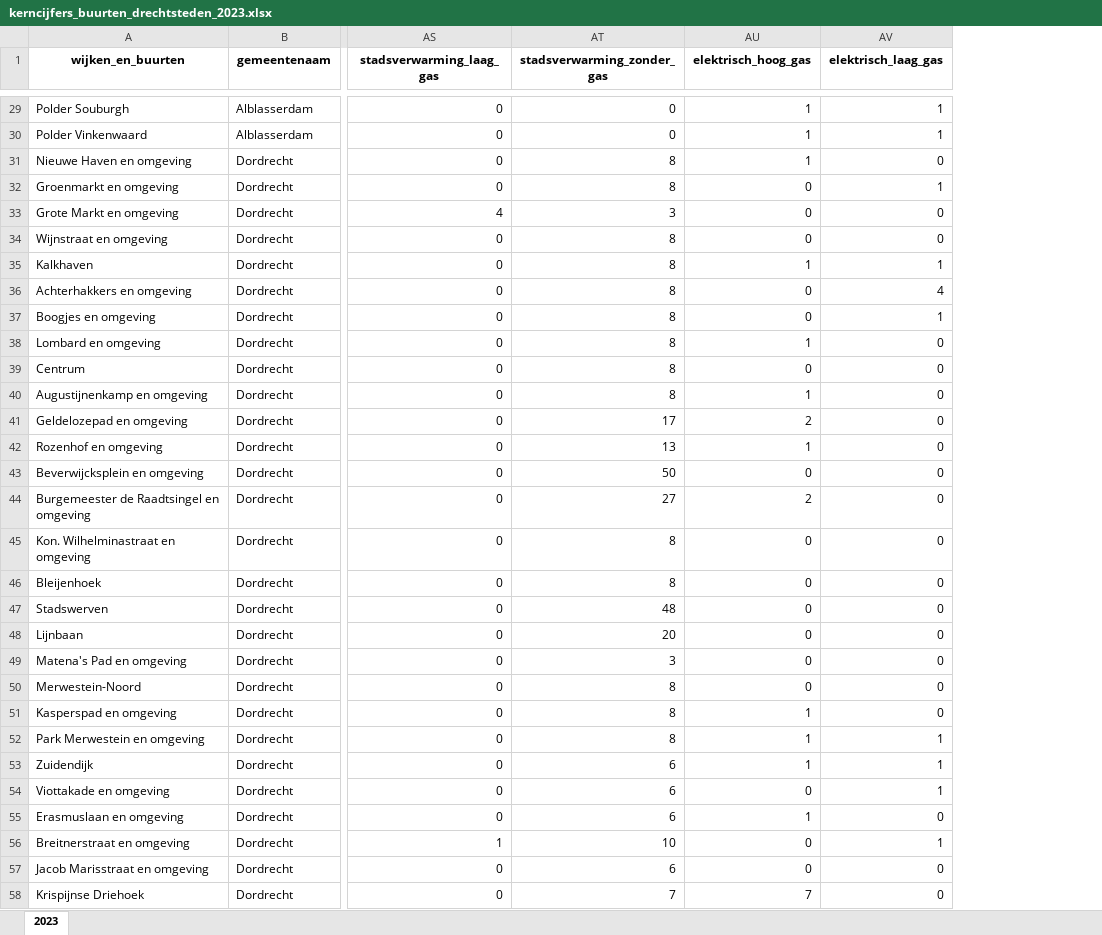
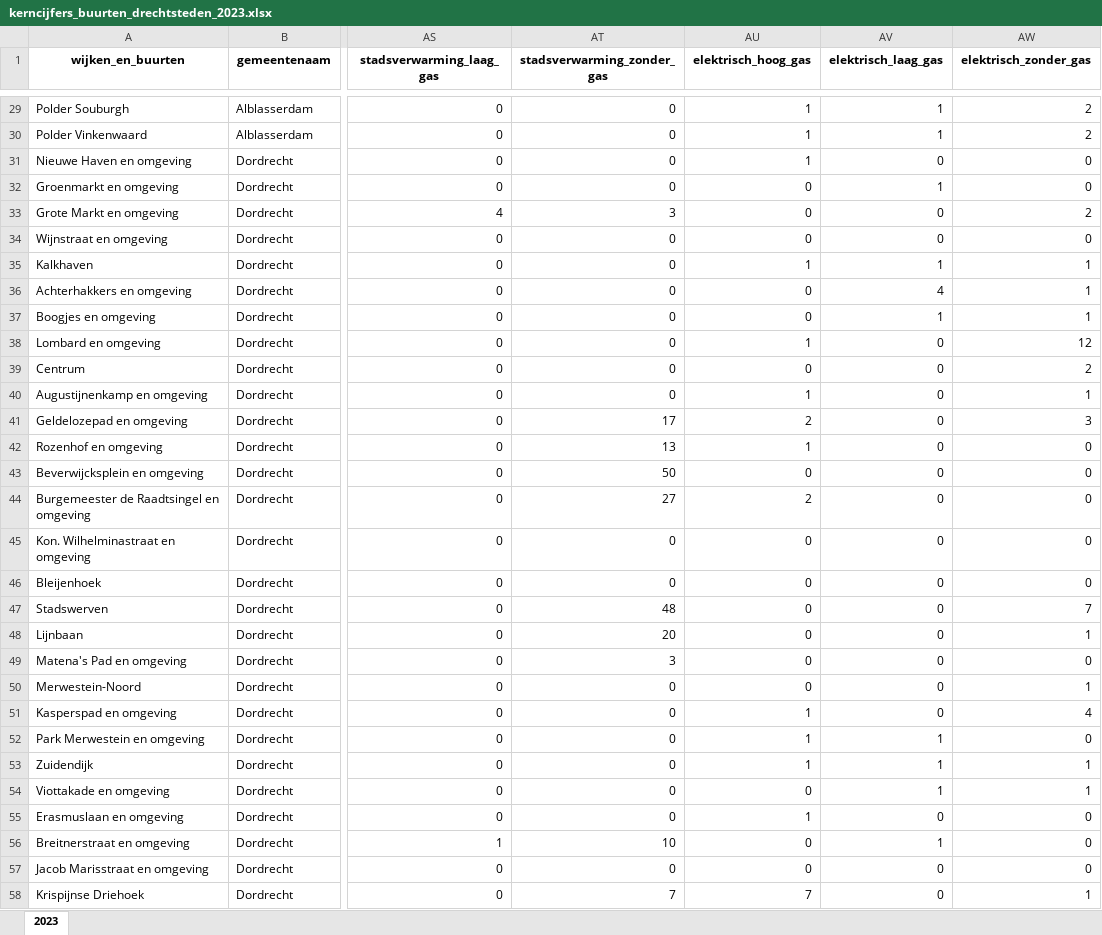
Before and after one commit to Zenmo/data_Generic, an Excel workbook: RES/processed_data_from_loader/buurten/kerncijfers_buurten_drechtsteden_2023.xlsx, sheet 2023, drawn as a sheet; only a part is shown, gaps mark what is left out; values as stored, in another font and other column widths than the file's, no borders; the diff covers the shown part only; the diff names each change by its address in the sheet, - before the commit and + after, or states it on an @@ line.

```diff
--- a/RES/processed_data_from_loader/buurten/kerncijfers_buurten_drechtsteden_2023.xlsx (sheet 2023)
+++ b/RES/processed_data_from_loader/buurten/kerncijfers_buurten_drechtsteden_2023.xlsx (sheet 2023)
+column AW (elektrisch_zonder_gas), rows 29-58: 2 | 2 | 0 | 0 | 2 | 0 | 1 | 1 | 1 | 12 | 2 | 1 | 3 | 0 | 0 | 0 | 0 | 0 | 7 | 1 | 0 | 1 | 4 | 0 | 1 | 1 | 0 | 0 | 0 | 1
-AT31:AT32 (stadsverwarming_zonder_gas): 8
+AT31:AT32 (stadsverwarming_zonder_gas): 0
-AT34:AT40 (stadsverwarming_zonder_gas): 8
+AT34:AT40 (stadsverwarming_zonder_gas): 0
-AT45:AT46 (stadsverwarming_zonder_gas): 8
+AT45:AT46 (stadsverwarming_zonder_gas): 0
-AT50:AT52 (stadsverwarming_zonder_gas): 8
+AT50:AT52 (stadsverwarming_zonder_gas): 0
-AT53:AT55 (stadsverwarming_zonder_gas): 6
+AT53:AT55 (stadsverwarming_zonder_gas): 0
-AT57 (stadsverwarming_zonder_gas): 6
+AT57 (stadsverwarming_zonder_gas): 0
```
Also changed, not shown: 280 edited cells elsewhere in this sheet, RES/processed_data_from_loader/buurten/kerncijfers_buurten_drechtsteden_2024.xlsx, 13 other files.
